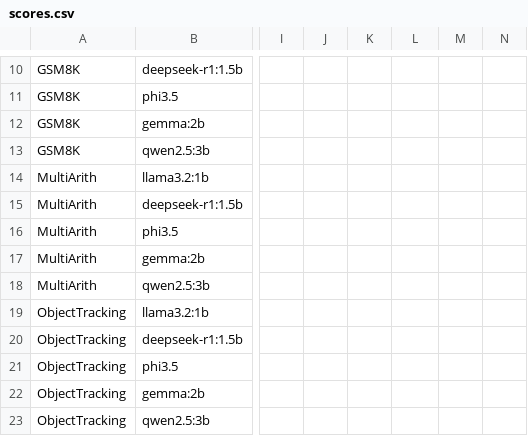
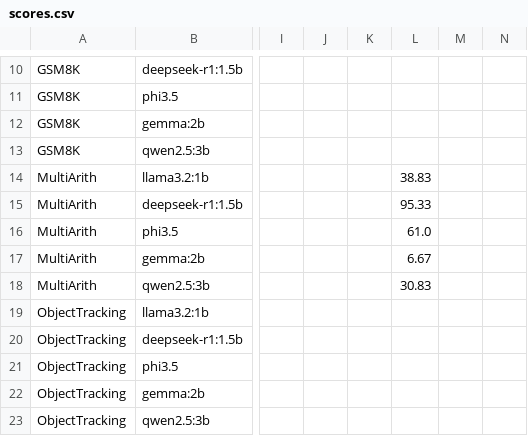
Before and after one commit to ahaaster/ZeroShot_cot, a CSV file: results/scores.csv, drawn as a sheet; only a part is shown, gaps mark what is left out; the diff names each change by its address in the sheet, - before the commit and + after, or states it on an @@ line.

```diff
--- a/results/scores.csv
+++ b/results/scores.csv
-L14: (empty)
+L14: 38.83
-L15: (empty)
+L15: 95.33
-L16: (empty)
+L16: 61.0
-L17: (empty)
+L17: 6.67
-L18: (empty)
+L18: 30.83
```
Also changed, not shown: 10 other files.
